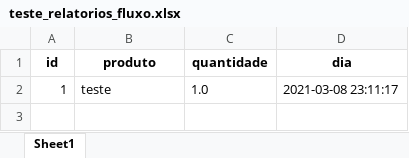
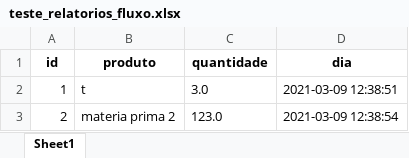
Before and after one commit to georgepovoa/kamaleao_kivy, an Excel workbook: teste_relatorios_fluxo.xlsx, sheet Sheet1, drawn as a sheet; values as stored, in another font and other column widths than the file's, no borders; the diff names each change by its address in the sheet, - before the commit and + after, or states it on an @@ line.

```diff
--- a/teste_relatorios_fluxo.xlsx (sheet Sheet1)
+++ b/teste_relatorios_fluxo.xlsx (sheet Sheet1)
-B2 (produto): teste
+B2 (produto): t
-C2 (quantidade): 1.0
+C2 (quantidade): 3.0
-D2 (dia): 2021-03-08 23:11:17
+D2 (dia): 2021-03-09 12:38:51
+row 3: 2 | materia prima 2 | 123.0 | 2021-03-09 12:38:54
```
Also changed, not shown: 3 other files.
